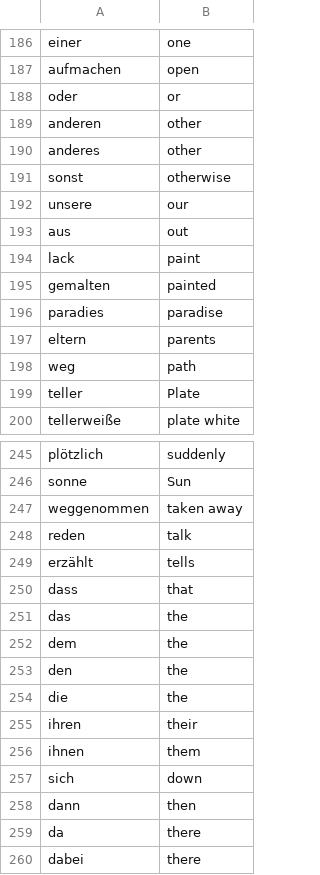
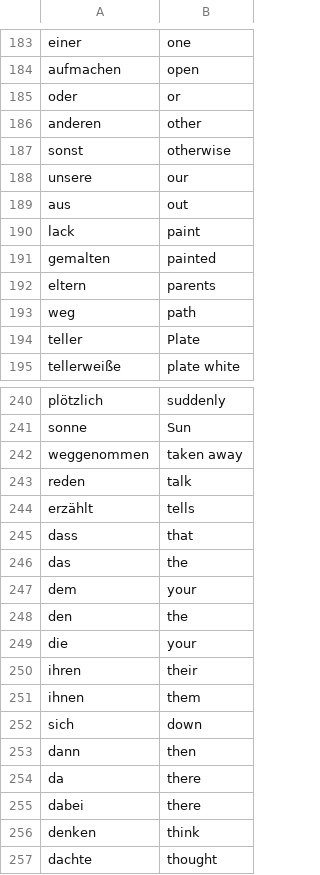
Before and after one commit to marcsoftware/htdocs, a CSV file: Dropbox/pure_code/smallDictionary.csv, drawn as a sheet; only a part is shown, gaps mark what is left out; the shorter side is filled out with more unchanged rows; the diff covers the shown part only.

```diff
--- a/Dropbox/pure_code/smallDictionary.csv
+++ b/Dropbox/pure_code/smallDictionary.csv
@@ -189,3 +186,2 @@ oder	or
 anderen	other
-anderes	other
 sonst	otherwise
@@ -195,3 +191,2 @@ lack	paint
 gemalten	painted
-paradies	paradise
 eltern	parents
@@ -251,5 +246,5 @@ dass	that
 das	the
-dem	the
+dem	your
 den	the
-die	the
+die	your
 ihren	their
```
Also changed, not shown: 6 added rows and 4 removed rows elsewhere in this file, 3 other files.
